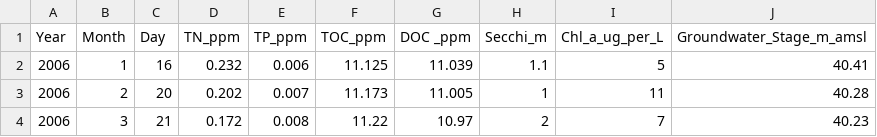
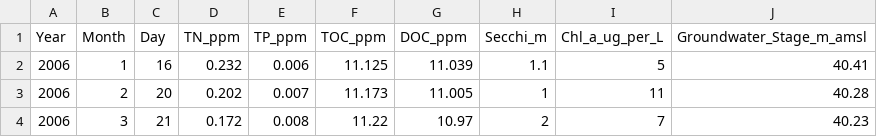
Before and after one commit to memery4/WS_QEcology_2020, a CSV file: Project/Data Used/LA_2006_2018_Secchi_Nutrients.csv, drawn as a sheet; only a part is shown.

```diff
--- a/Project/Data Used/LA_2006_2018_Secchi_Nutrients.csv
+++ b/Project/Data Used/LA_2006_2018_Secchi_Nutrients.csv
@@ -1,2 +1,2 @@
-Year,Month,Day,TN_ppm,TP_ppm,TOC_ppm,DOC _ppm,Secchi_m,Chl_a_ug_per_L,Groundwater_Stage_m_amsl
+Year,Month,Day,TN_ppm,TP_ppm,TOC_ppm,DOC_ppm,Secchi_m,Chl_a_ug_per_L,Groundwater_Stage_m_amsl
 2006,1,16,0.232,0.006,11.125,11.039,1.1,5,40.41
```
Also changed, not shown: 3 other files.
